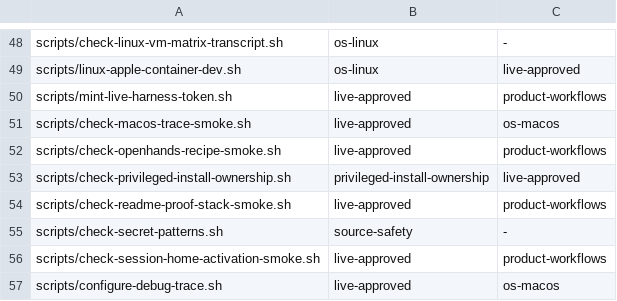
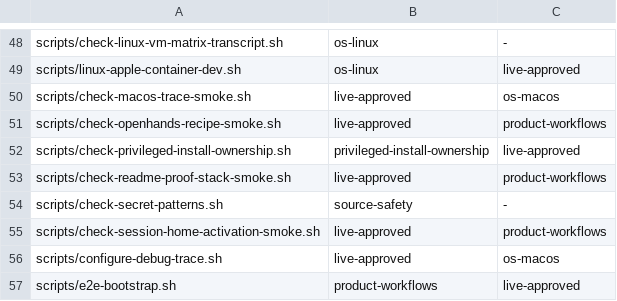
Before and after one commit to dredozubov/hazmat, a TSV file: docs/test-lanes.tsv, drawn as a sheet; only a part is shown, gaps mark what is left out; the shorter side is filled out with more unchanged rows; the diff names each change by its address in the sheet, - before the commit and + after, or states it on an @@ line.

```diff
--- a/docs/test-lanes.tsv
+++ b/docs/test-lanes.tsv
-row 50: scripts/mint-live-harness-token.sh | live-approved | product-workflows
```
Also changed, not shown: 20 other files.
